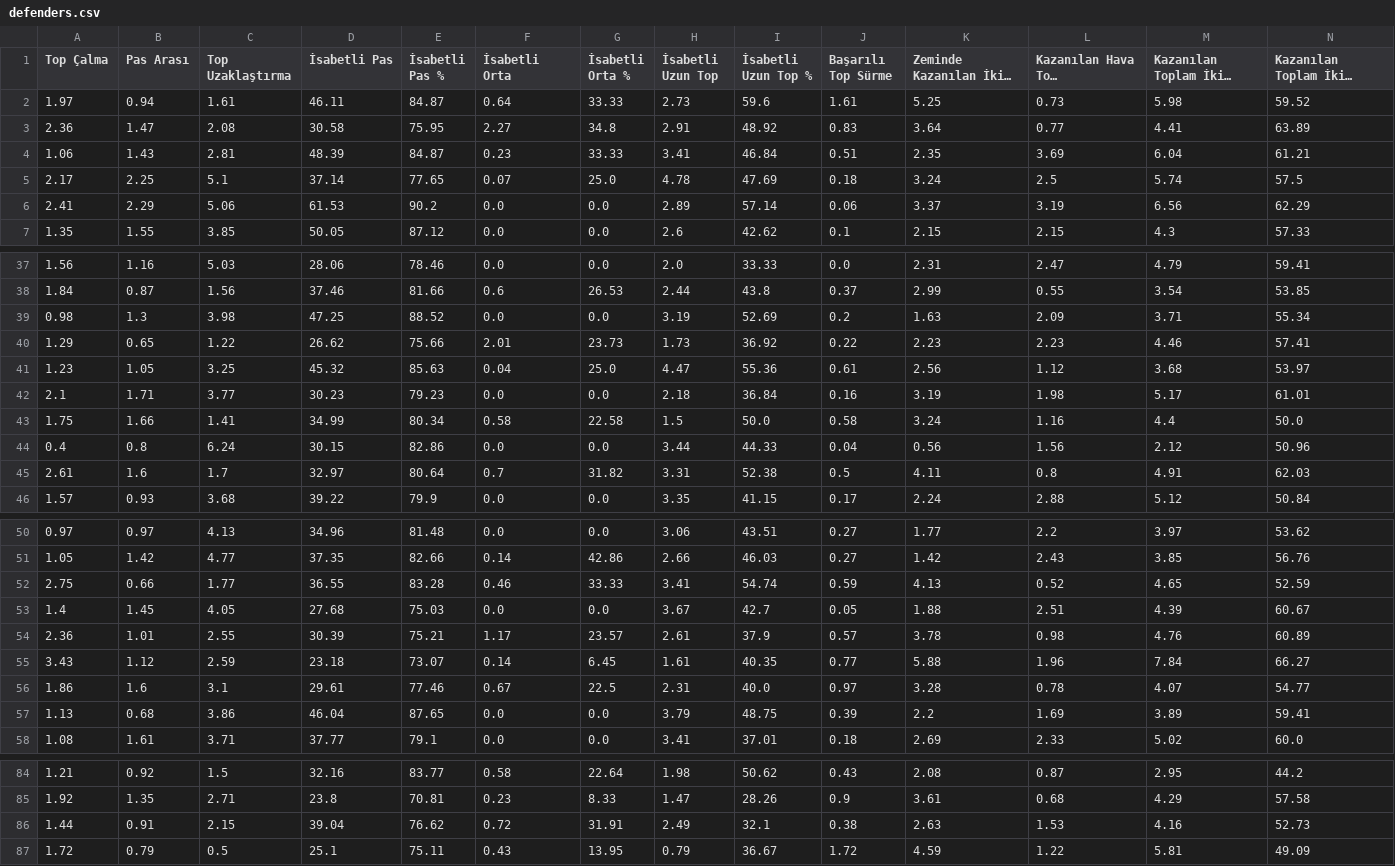
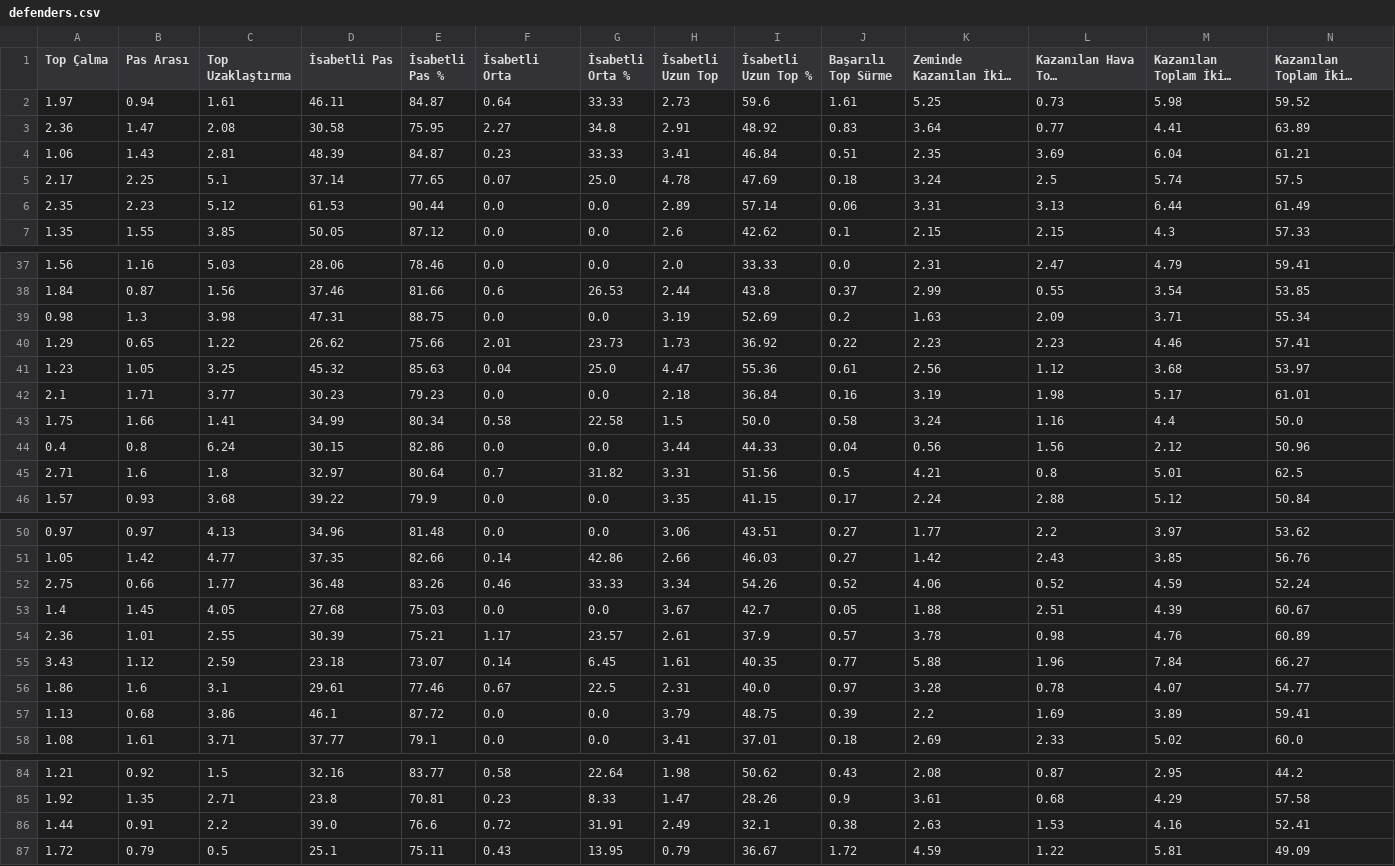
Before and after one commit to scatterradarcsv/csv_scatter_radar_15matches, a CSV file: defenders.csv, drawn as a sheet; only a part is shown, gaps mark what is left out; long unchanged cells end in …; the diff covers the shown part only; the diff names each change by its address in the sheet, - before the commit and + after, or states it on an @@ line.

Commit message:
Updated defenders.csv

```diff
--- a/defenders.csv
+++ b/defenders.csv
-A6 (Top Çalma): 2.41
+A6 (Top Çalma): 2.35
-B6 (Pas Arası): 2.29
+B6 (Pas Arası): 2.23
-C6 (Top Uzaklaştırma): 5.06
+C6 (Top Uzaklaştırma): 5.12
-E6 (İsabetli Pas %): 90.2
+E6 (İsabetli Pas %): 90.44
-K6 (Zeminde Kazanılan İkili Mücadele): 3.37
+K6 (Zeminde Kazanılan İkili Mücadele): 3.31
-L6 (Kazanılan Hava Topu Mücadelesi): 3.19
+L6 (Kazanılan Hava Topu Mücadelesi): 3.13
-M6 (Kazanılan Toplam İkili Mücadele): 6.56
+M6 (Kazanılan Toplam İkili Mücadele): 6.44
-N6: 62.29
+N6: 61.49
-D39 (İsabetli Pas): 47.25
+D39 (İsabetli Pas): 47.31
-E39 (İsabetli Pas %): 88.52
+E39 (İsabetli Pas %): 88.75
-A45 (Top Çalma): 2.61
+A45 (Top Çalma): 2.71
-C45 (Top Uzaklaştırma): 1.7
+C45 (Top Uzaklaştırma): 1.8
-I45 (İsabetli Uzun Top %): 52.38
+I45 (İsabetli Uzun Top %): 51.56
-K45 (Zeminde Kazanılan İkili Mücadele): 4.11
+K45 (Zeminde Kazanılan İkili Mücadele): 4.21
-M45 (Kazanılan Toplam İkili Mücadele): 4.91
+M45 (Kazanılan Toplam İkili Mücadele): 5.01
-N45: 62.03
+N45: 62.5
-D52 (İsabetli Pas): 36.55
+D52 (İsabetli Pas): 36.48
-E52 (İsabetli Pas %): 83.28
+E52 (İsabetli Pas %): 83.26
-H52 (İsabetli Uzun Top): 3.41
+H52 (İsabetli Uzun Top): 3.34
-I52 (İsabetli Uzun Top %): 54.74
+I52 (İsabetli Uzun Top %): 54.26
-J52 (Başarılı Top Sürme): 0.59
+J52 (Başarılı Top Sürme): 0.52
-K52 (Zeminde Kazanılan İkili Mücadele): 4.13
+K52 (Zeminde Kazanılan İkili Mücadele): 4.06
-M52 (Kazanılan Toplam İkili Mücadele): 4.65
+M52 (Kazanılan Toplam İkili Mücadele): 4.59
-N52: 52.59
+N52: 52.24
-D57 (İsabetli Pas): 46.04
+D57 (İsabetli Pas): 46.1
-E57 (İsabetli Pas %): 87.65
+E57 (İsabetli Pas %): 87.72
-C86 (Top Uzaklaştırma): 2.15
+C86 (Top Uzaklaştırma): 2.2
-D86 (İsabetli Pas): 39.04
+D86 (İsabetli Pas): 39.0
-E86 (İsabetli Pas %): 76.62
+E86 (İsabetli Pas %): 76.6
-N86: 52.73
+N86: 52.41
```
Also changed, not shown: 1 edited cell elsewhere in this file.
